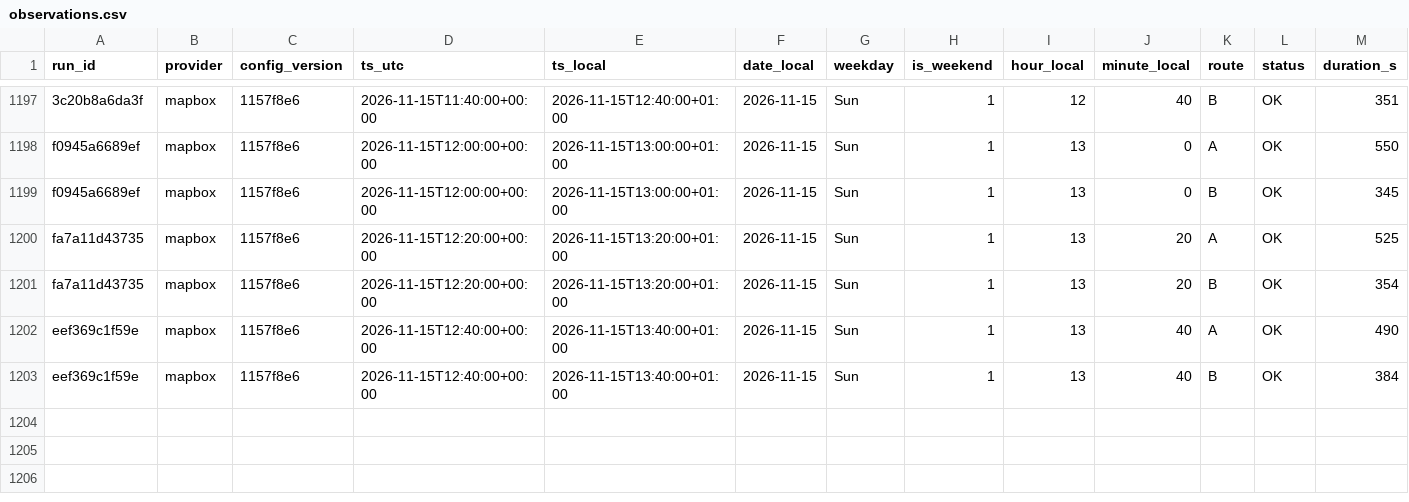
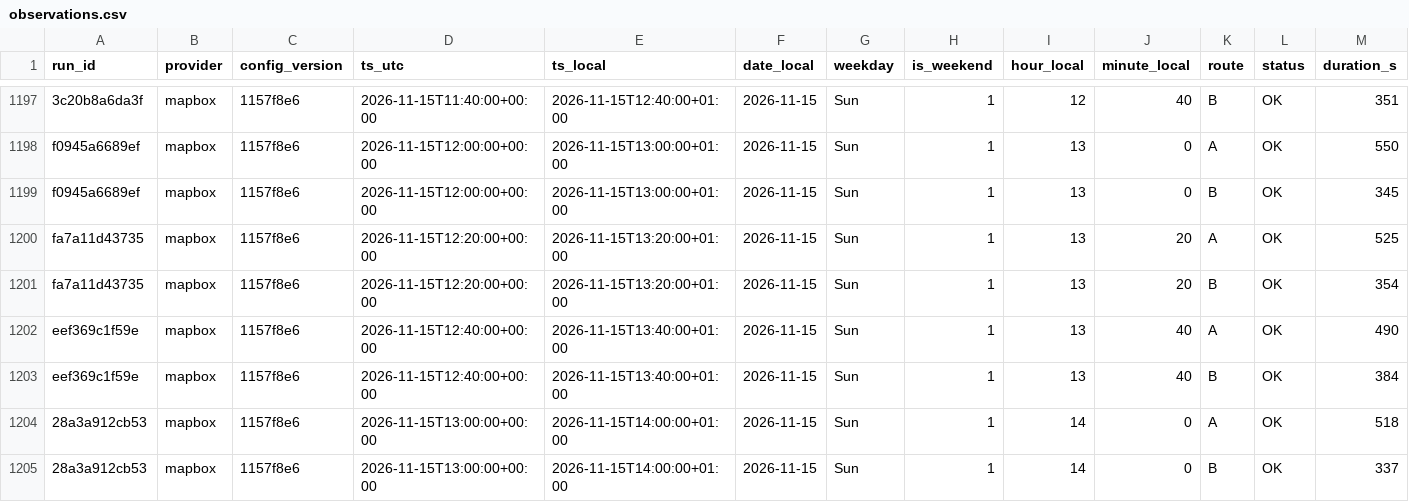
Before and after one commit to AngeloRules/route-data, a CSV file: data/observations.csv, drawn as a sheet; only a part is shown, gaps mark what is left out; rows hold the shown columns only; the diff names each change by its address in the sheet, - before the commit and + after, or states it on an @@ line.

Commit message:
Log travel times 2026-11-15T14:00+0100

```diff
--- a/data/observations.csv
+++ b/data/observations.csv
+row 1204: 28a3a912cb53 | mapbox | 1157f8e6 | 2026-11-15T13:00:00+00:00 | 2026-11-15T14:00:00+01:00 | 2026-11-15 | Sun | 1 | 14 | 0 | A | OK | 518
+row 1205: 28a3a912cb53 | mapbox | 1157f8e6 | 2026-11-15T13:00:00+00:00 | 2026-11-15T14:00:00+01:00 | 2026-11-15 | Sun | 1 | 14 | 0 | B | OK | 337
```
